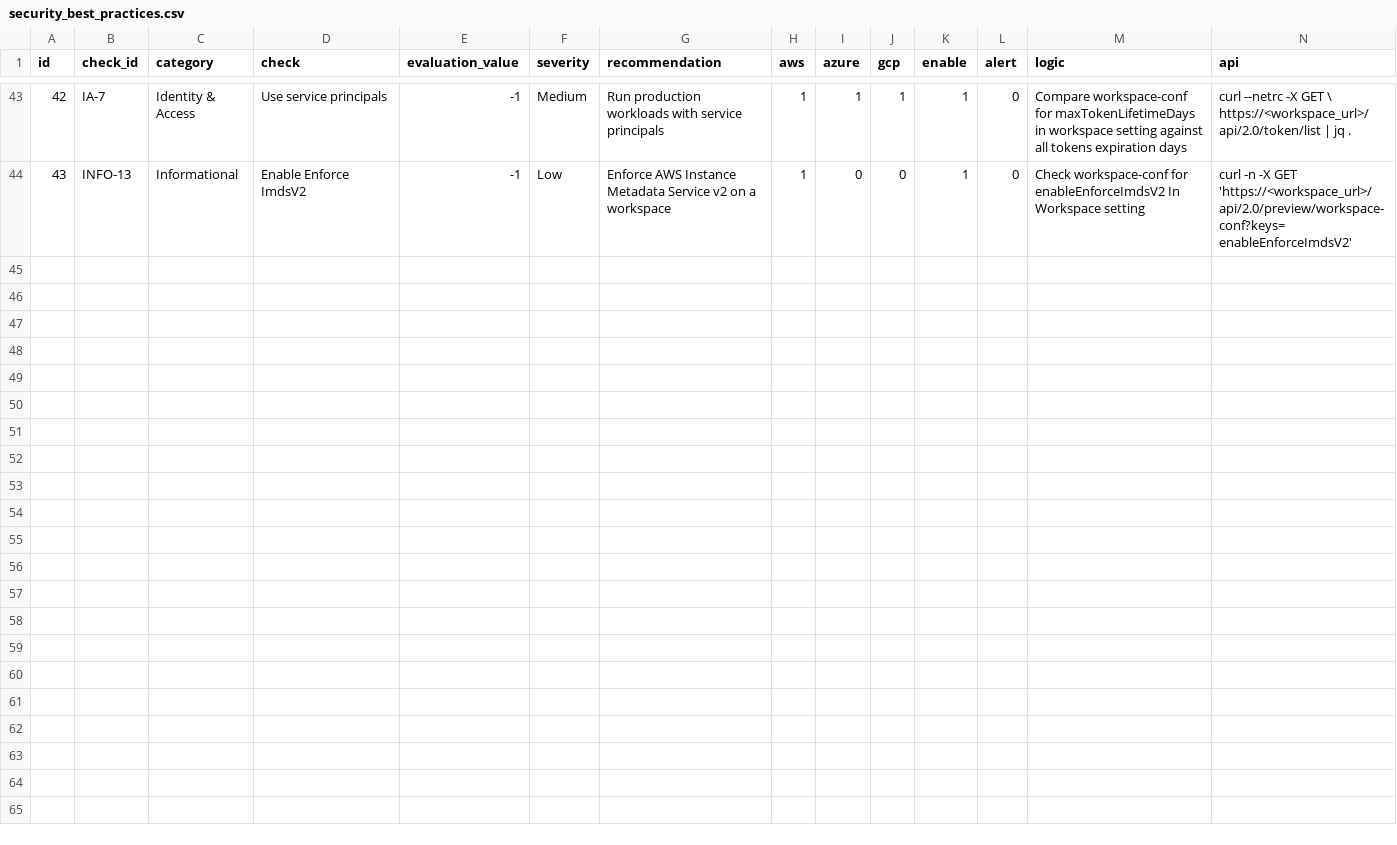
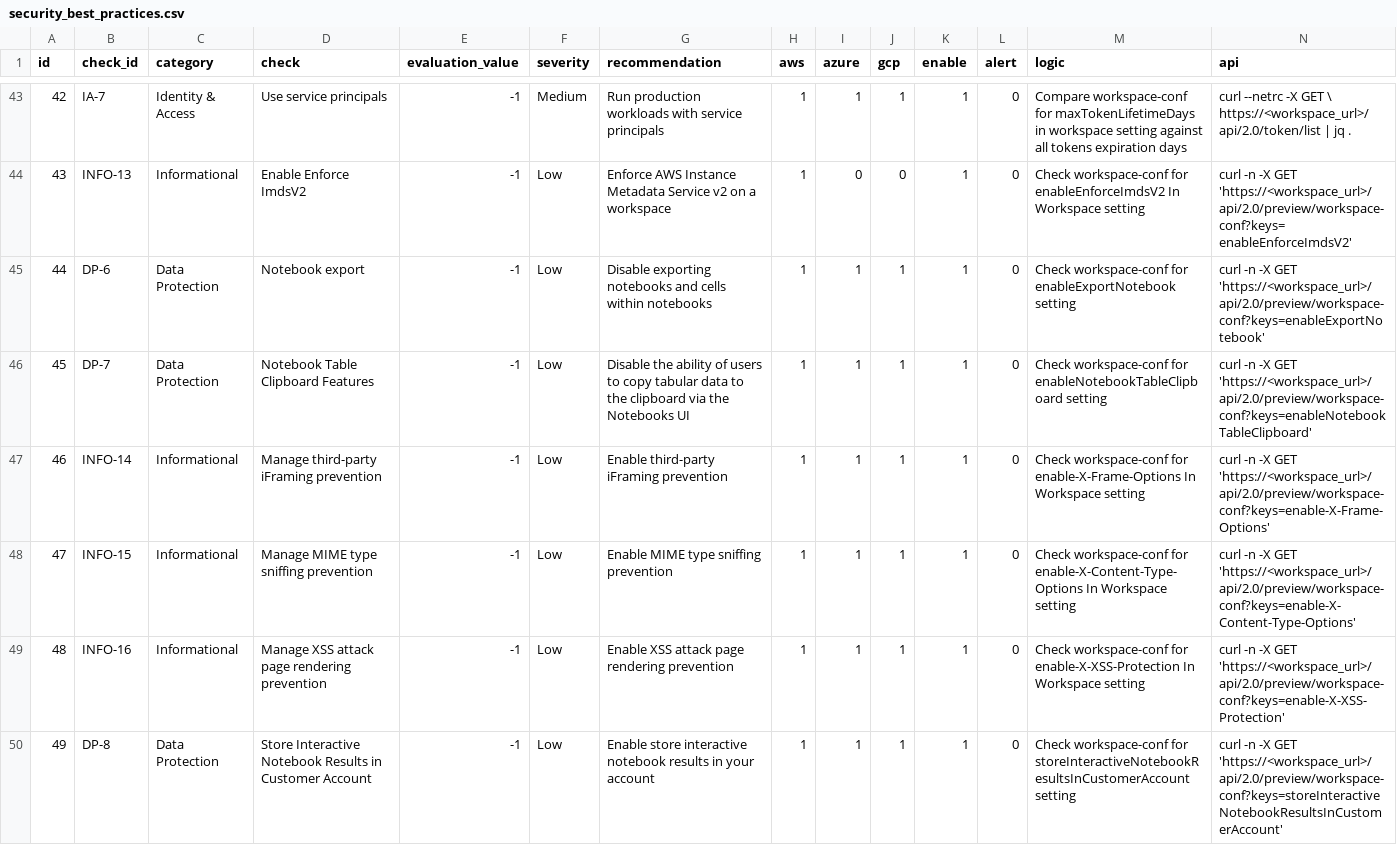
Before and after one commit to databricks-industry-solutions/security-analysis-tool, a CSV file: configs/security_best_practices.csv, drawn as a sheet; only a part is shown, gaps mark what is left out; rows hold the shown columns only; the diff names each change by its address in the sheet, - before the commit and + after, or states it on an @@ line.

Commit message:
added more workspace setting checks

```diff
--- a/configs/security_best_practices.csv
+++ b/configs/security_best_practices.csv
+row 45: 44 | DP-6 | Data Protection | Notebook export | -1 | Low | Disable exporting notebooks and cells within notebooks | 1 | 1 | 1 | 1 | 0 | Check workspace-conf for enableExportNotebook setting | curl -n -X GET 'https://<workspace_url>/api/2.0/preview/workspace-conf?keys=enableExportNotebook'
+row 46: 45 | DP-7 | Data Protection | Notebook Table Clipboard Features | -1 | Low | Disable the ability of users to copy tabular data to the clipboard via the Notebooks UI | 1 | 1 | 1 | 1 | 0 | Check workspace-conf for enableNotebookTableClipboard setting | curl -n -X GET 'https://<workspace_url>/api/2.0/preview/workspace-conf?keys=enableNotebookTableClipboard'
+row 47: 46 | INFO-14 | Informational | Manage third-party iFraming prevention | -1 | Low | Enable third-party iFraming prevention | 1 | 1 | 1 | 1 | 0 | Check workspace-conf for enable-X-Frame-Options In Workspace setting | curl -n -X GET 'https://<workspace_url>/api/2.0/preview/workspace-conf?keys=enable-X-Frame-Options'
+row 48: 47 | INFO-15 | Informational | Manage MIME type sniffing prevention | -1 | Low | Enable MIME type sniffing prevention | 1 | 1 | 1 | 1 | 0 | Check workspace-conf for enable-X-Content-Type-Options In Workspace setting | curl -n -X GET 'https://<workspace_url>/api/2.0/preview/workspace-conf?keys=enable-X-Content-Type-Options'
+row 49: 48 | INFO-16 | Informational | Manage XSS attack page rendering prevention | -1 | Low | Enable XSS attack page rendering prevention | 1 | 1 | 1 | 1 | 0 | Check workspace-conf for enable-X-XSS-Protection In Workspace setting | curl -n -X GET 'https://<workspace_url>/api/2.0/preview/workspace-conf?keys=enable-X-XSS-Protection'
+row 50: 49 | DP-8 | Data Protection | Store Interactive Notebook Results in Customer Account | -1 | Low | Enable store interactive notebook results in your account | 1 | 1 | 1 | 1 | 0 | Check workspace-conf for storeInteractiveNotebookResultsInCustomerAccount setting | curl -n -X GET 'https://<workspace_url>/api/2.0/preview/workspace-conf?keys=storeInteractiveNotebookResultsInCustomerAccount'
```
Also changed, not shown: 2 other files.
